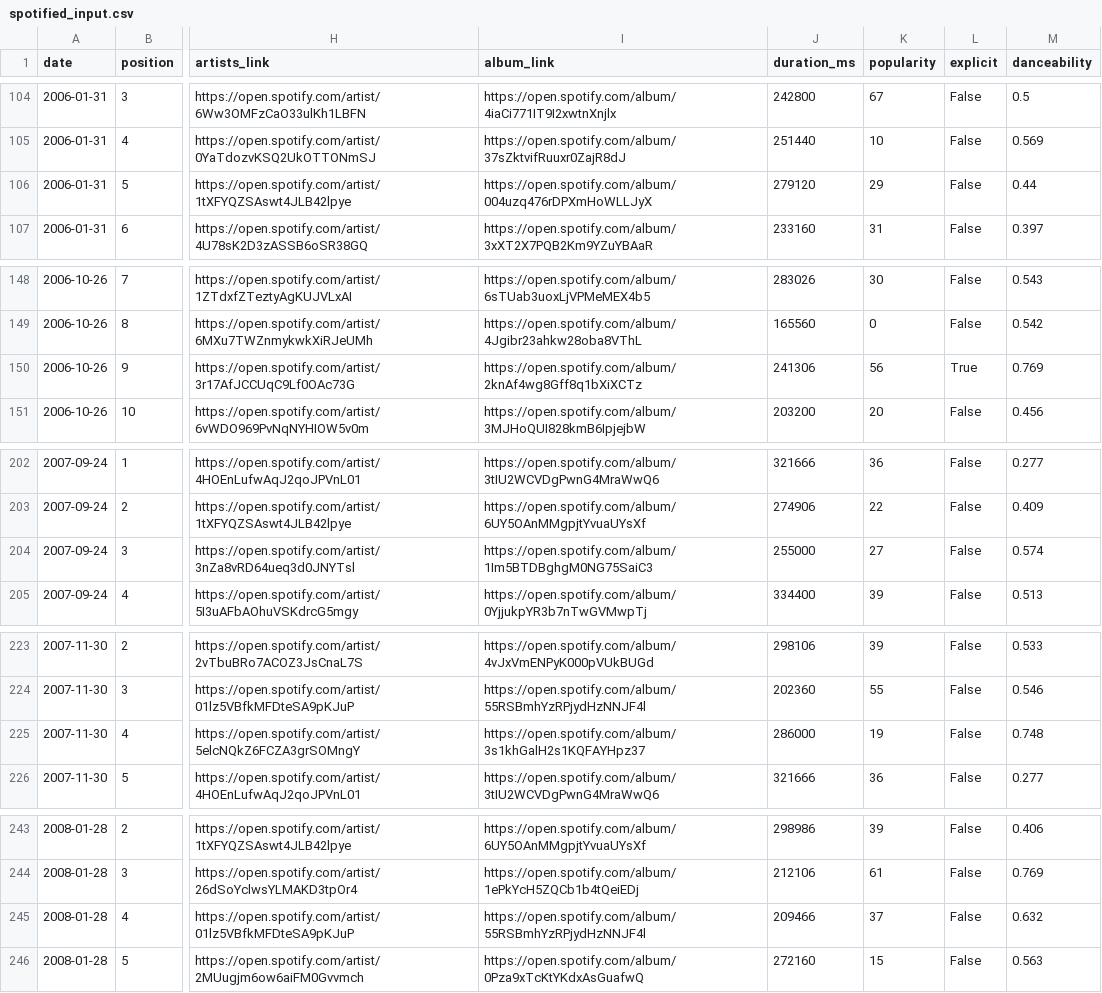
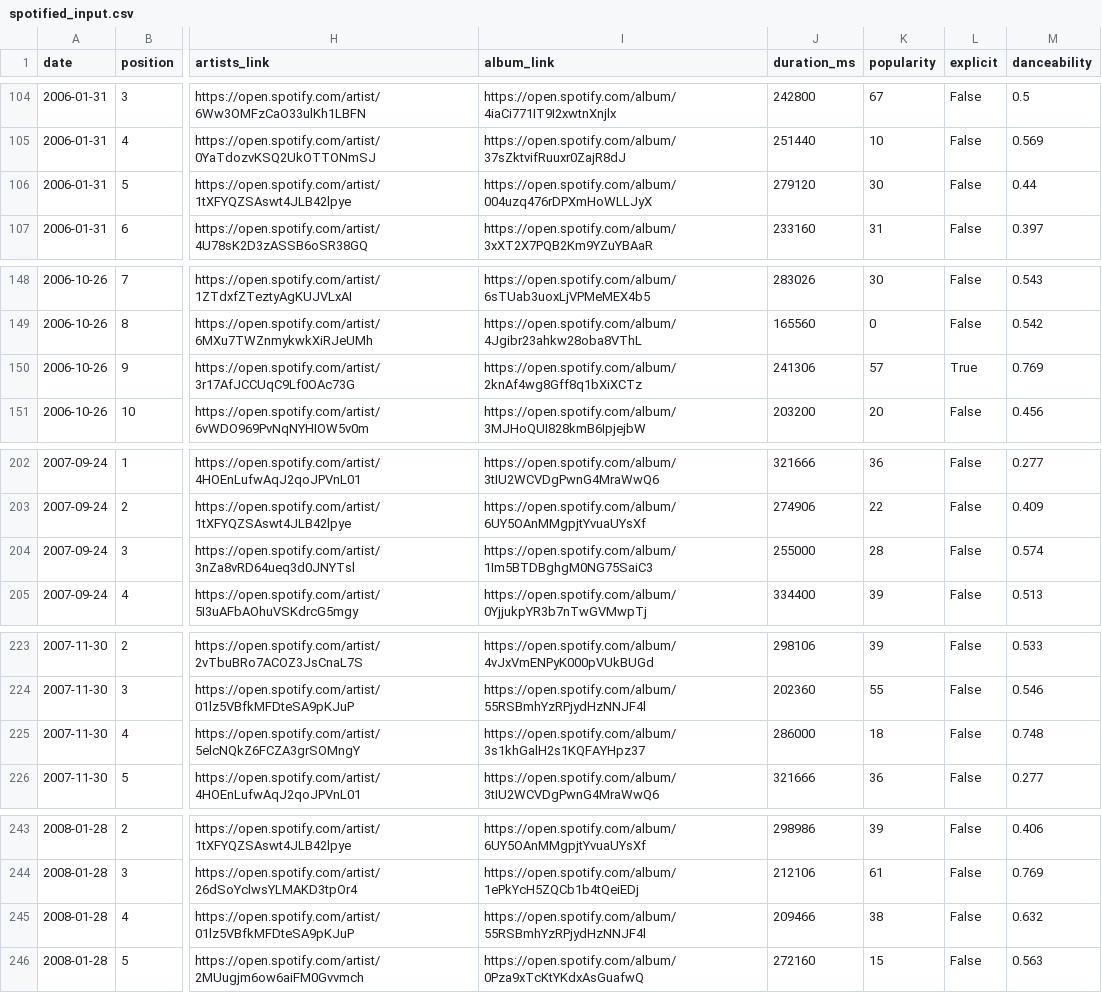
Before and after one commit to zopagaduanjr/myxarchive, a CSV file: daily_top_10/raw_data/spotified_input.csv, drawn as a sheet; only a part is shown, gaps mark what is left out; the diff covers the shown part only; the diff names each change by its address in the sheet, - before the commit and + after, or states it on an @@ line.

```diff
--- a/daily_top_10/raw_data/spotified_input.csv
+++ b/daily_top_10/raw_data/spotified_input.csv
-K106 (popularity): 29
+K106 (popularity): 30
-K150 (popularity): 56
+K150 (popularity): 57
-K204 (popularity): 27
+K204 (popularity): 28
-K225 (popularity): 19
+K225 (popularity): 18
-K245 (popularity): 37
+K245 (popularity): 38
```
Also changed, not shown: 21 edited cells elsewhere in this file, 1 other file.
